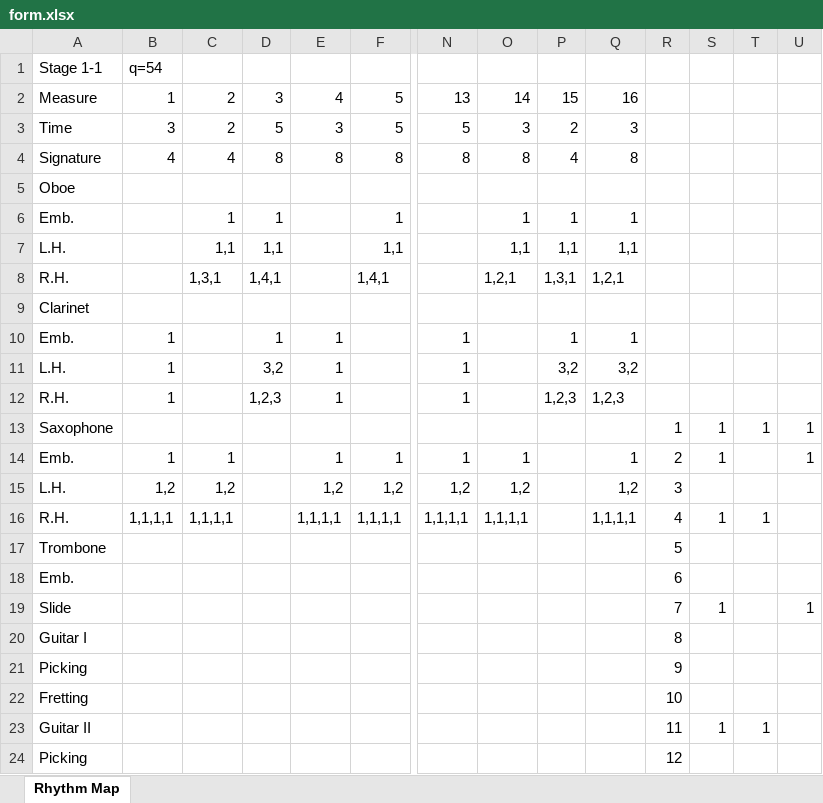
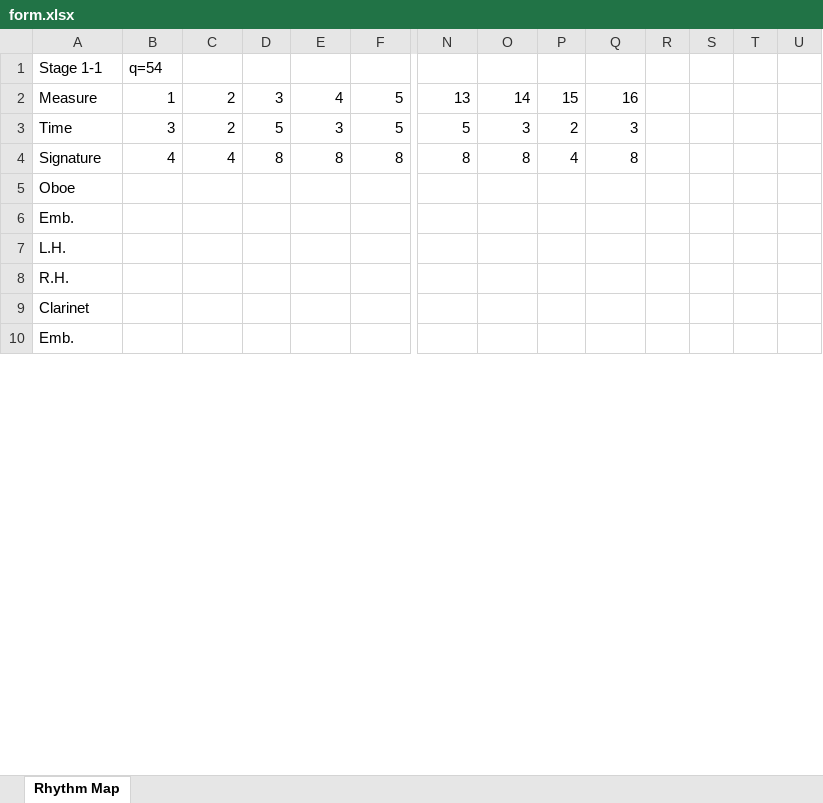
Before and after one commit to jdavancens/heave-sway-surge, an Excel workbook: dissertation/etc/form/form.xlsx, sheet Rhythm Map, drawn as a sheet; only a part is shown, gaps mark what is left out; values as stored, in another font and other column widths than the file's, no cell formats; removed rows and columns are numbered as before the commit, all else as after; rows hold the shown columns only; the diff covers the shown part only; the diff names each change by its address in the sheet, - before the commit and + after, or states it on an @@ line.

```diff
--- a/dissertation/etc/form/form.xlsx (sheet Rhythm Map)
+++ b/dissertation/etc/form/form.xlsx (sheet Rhythm Map)
-row 6: Emb. |  | 1 | 1 |  | 1 |  | 1 | 1 | 1
-row 7: L.H. |  | 1,1 | 1,1 |  | 1,1 |  | 1,1 | 1,1 | 1,1
-row 8: R.H. |  | 1,3,1 | 1,4,1 |  | 1,4,1 |  | 1,2,1 | 1,3,1 | 1,2,1
+row 6: Emb.
+row 7: L.H.
+row 8: R.H.
-row 10: Emb. | 1 |  | 1 | 1 |  | 1 |  | 1 | 1
-row 11: L.H. | 1 |  | 3,2 | 1 |  | 1 |  | 3,2 | 3,2
-row 12: R.H. | 1 |  | 1,2,3 | 1 |  | 1 |  | 1,2,3 | 1,2,3
-row 13: Saxophone |  |  |  |  |  |  |  |  |  | 1 | 1 | 1 | 1
-row 14: Emb. | 1 | 1 |  | 1 | 1 | 1 | 1 |  | 1 | 2 | 1 |  | 1
-row 15: L.H. | 1,2 | 1,2 |  | 1,2 | 1,2 | 1,2 | 1,2 |  | 1,2 | 3
-row 16: R.H. | 1,1,1,1 | 1,1,1,1 |  | 1,1,1,1 | 1,1,1,1 | 1,1,1,1 | 1,1,1,1 |  | 1,1,1,1 | 4 | 1 | 1
-row 17: Trombone |  |  |  |  |  |  |  |  |  | 5
-R10: 6
+R10: (empty)
-row 19: Slide |  |  |  |  |  |  |  |  |  | 7 | 1 |  | 1
-row 20: Guitar I |  |  |  |  |  |  |  |  |  | 8
-row 21: Picking |  |  |  |  |  |  |  |  |  | 9
-row 22: Fretting |  |  |  |  |  |  |  |  |  | 10
-row 23: Guitar II |  |  |  |  |  |  |  |  |  | 11 | 1 | 1
-row 24: Picking |  |  |  |  |  |  |  |  |  | 12
```
Also changed, not shown: 160 added rows, 41 removed rows, 6 moved rows and 3 edited cells elsewhere in this sheet, cell formats, 24 other files.
